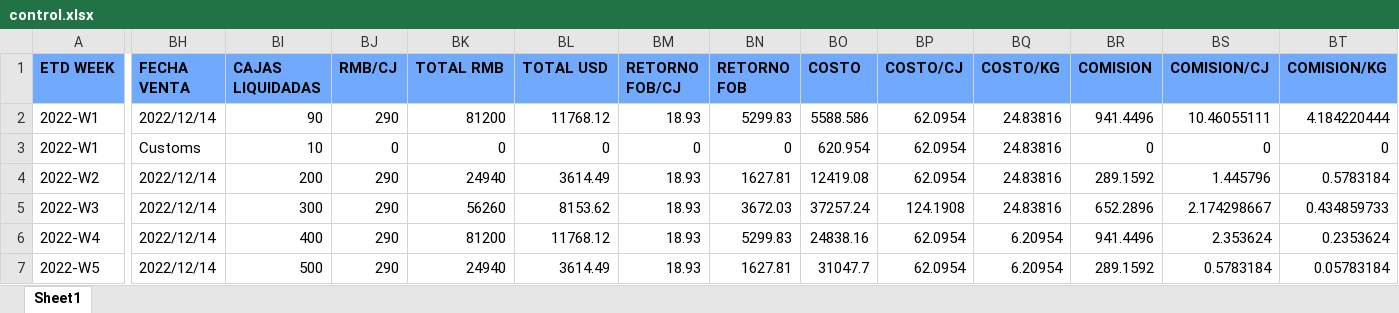
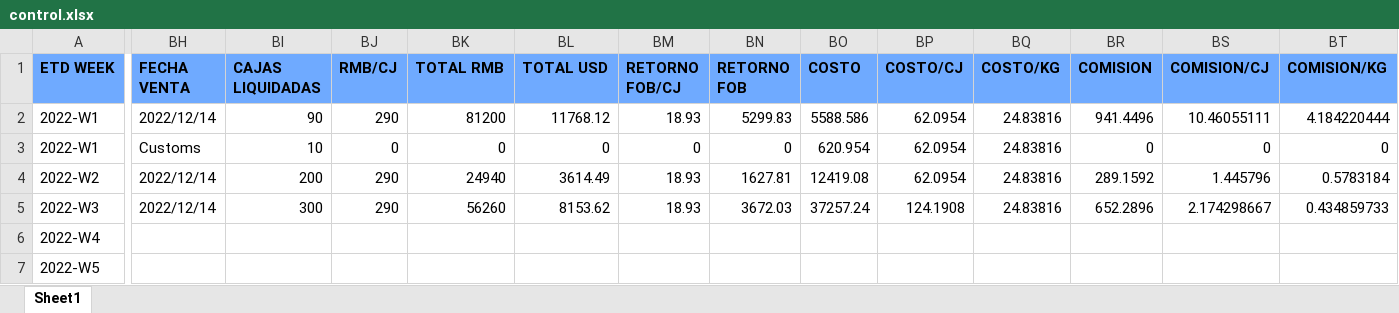
Before and after one commit to Sebastijo/OCHO_FUEGOS, an Excel workbook: data/output/program_output/control.xlsx, sheet Sheet1, drawn as a sheet; only a part is shown, gaps mark what is left out; values as stored, in another font and other column widths than the file's, no borders; the diff covers the shown part only; the diff names each change by its address in the sheet, - before the commit and + after, or states it on an @@ line.

```diff
--- a/data/output/program_output/control.xlsx (sheet Sheet1)
+++ b/data/output/program_output/control.xlsx (sheet Sheet1)
-BH6:BH7 (FECHA VENTA): 2022/12/14
+BH6:BH7 (FECHA VENTA): (empty)
-BI6 (CAJAS LIQUIDADAS): 400
+BI6 (CAJAS LIQUIDADAS): (empty)
-BJ6:BJ7 (RMB/CJ): 290
+BJ6:BJ7 (RMB/CJ): (empty)
-BK6 (TOTAL RMB): 81200
+BK6 (TOTAL RMB): (empty)
-BL6 (TOTAL USD): 11768.12
+BL6 (TOTAL USD): (empty)
-BM6:BM7 (RETORNO FOB/CJ): 18.93
+BM6:BM7 (RETORNO FOB/CJ): (empty)
-BN6 (RETORNO FOB): 5299.83
+BN6 (RETORNO FOB): (empty)
-BO6 (COSTO): 24838.16
+BO6 (COSTO): (empty)
-BP6:BP7 (COSTO/CJ): 62.0954
+BP6:BP7 (COSTO/CJ): (empty)
-BQ6:BQ7 (COSTO/KG): 6.20954
+BQ6:BQ7 (COSTO/KG): (empty)
-BR6 (COMISION): 941.4496
+BR6 (COMISION): (empty)
-BS6 (COMISION/CJ): 2.353624
+BS6 (COMISION/CJ): (empty)
-BT6 (COMISION/KG): 0.2353624
+BT6 (COMISION/KG): (empty)
-BI7 (CAJAS LIQUIDADAS): 500
+BI7 (CAJAS LIQUIDADAS): (empty)
-BK7 (TOTAL RMB): 24940
+BK7 (TOTAL RMB): (empty)
-BL7 (TOTAL USD): 3614.49
+BL7 (TOTAL USD): (empty)
-BN7 (RETORNO FOB): 1627.81
+BN7 (RETORNO FOB): (empty)
-BO7 (COSTO): 31047.7
+BO7 (COSTO): (empty)
-BR7 (COMISION): 289.1592
+BR7 (COMISION): (empty)
-BS7 (COMISION/CJ): 0.5783184
+BS7 (COMISION/CJ): (empty)
-BT7 (COMISION/KG): 0.05783184
+BT7 (COMISION/KG): (empty)
```
Also changed, not shown: 4 edited cells elsewhere in this sheet, 8 other files.
